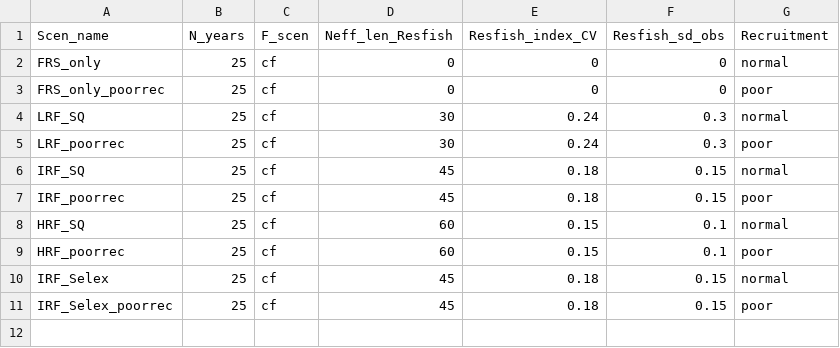
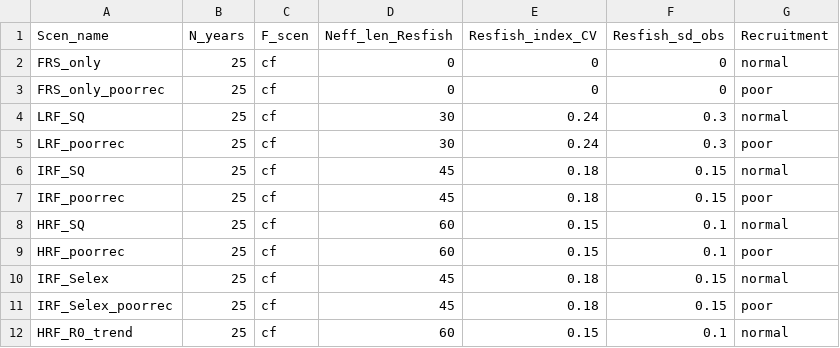
Before and after one commit to PIFSCstockassessments/Opaka_simulation, a CSV file: Inputs/sas.csv, drawn as a sheet.

```diff
--- a/Inputs/sas.csv
+++ b/Inputs/sas.csv
@@ -11 +11,2 @@ IRF_Selex,25,cf,45,0.18,0.15,normal
 IRF_Selex_poorrec,25,cf,45,0.18,0.15,poor
+HRF_R0_trend,25,cf,60,0.15,0.1,normal
```
Also changed, not shown: 12 other files.
